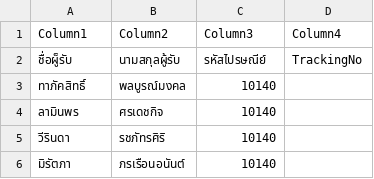
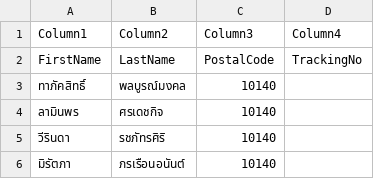
Before and after one commit to kiangDev/automate-riposted, a CSV file: data.csv, drawn as a sheet; only a part is shown.

Commit message:
update-csv-main

```diff
--- a/data.csv
+++ b/data.csv
@@ -1,3 +1,3 @@
 Column1,Column2,Column3,Column4
-ชื่อผู็รับ,นามสกุลผู้รับ,รหัสไปรษณีย์,TrackingNo
+FirstName,LastName,PostalCode,TrackingNo
 ทาภัคสิทธิ์,พลบูรณ์มงคล,10140,
```
